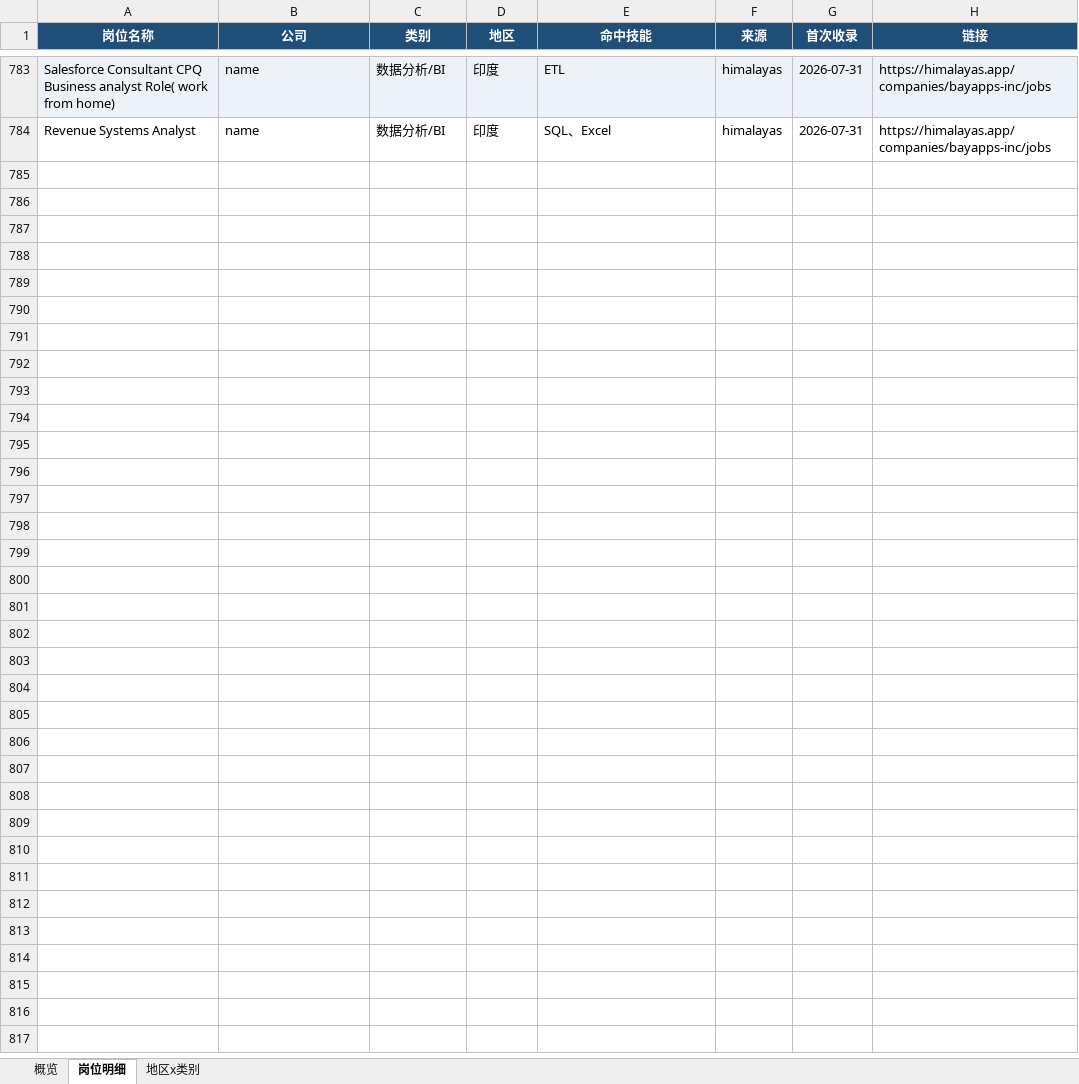
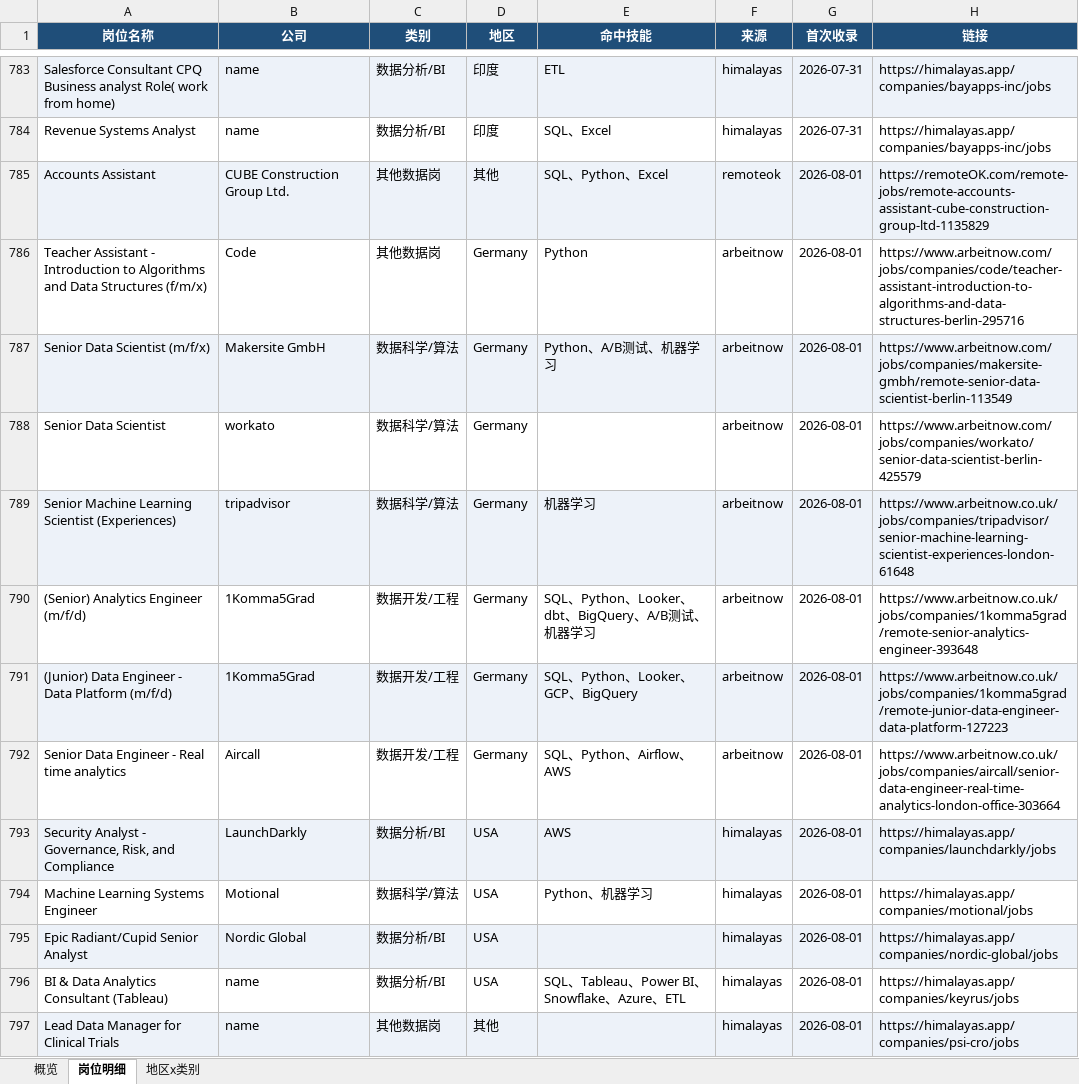
Before and after one commit to EGG-ZERO/da-job-radar, an Excel workbook: reports/数据岗位周报.xlsx, sheet 岗位明细, drawn as a sheet; only a part is shown, gaps mark what is left out; values as stored, in another font and other column widths than the file's, no borders; the diff names each change by its address in the sheet, - before the commit and + after, or states it on an @@ line.

```diff
--- a/reports/数据岗位周报.xlsx (sheet 岗位明细)
+++ b/reports/数据岗位周报.xlsx (sheet 岗位明细)
+row 785: Accounts Assistant | CUBE Construction Group Ltd. | 其他数据岗 | 其他 | SQL、Python、Excel | remoteok | 2026-08-01 | https://remoteOK.com/remote-jobs/remote-accounts-assistant-cube-construction-group-ltd-1135829
+row 786: Teacher Assistant - Introduction to Algorithms and Data Structures (f/m/x) | Code | 其他数据岗 | Germany | Python | arbeitnow | 2026-08-01 | https://www.arbeitnow.com/jobs/companies/code/teacher-assistant-introduction-to-algorithms-and-data-structures-berlin-295716
+row 787: Senior Data Scientist (m/f/x) | Makersite GmbH | 数据科学/算法 | Germany | Python、A/B测试、机器学习 | arbeitnow | 2026-08-01 | https://www.arbeitnow.com/jobs/companies/makersite-gmbh/remote-senior-data-scientist-berlin-113549
+row 788: Senior Data Scientist | workato | 数据科学/算法 | Germany |  | arbeitnow | 2026-08-01 | https://www.arbeitnow.com/jobs/companies/workato/senior-data-scientist-berlin-425579
+row 789: Senior Machine Learning Scientist (Experiences) | tripadvisor | 数据科学/算法 | Germany | 机器学习 | arbeitnow | 2026-08-01 | https://www.arbeitnow.co.uk/jobs/companies/tripadvisor/senior-machine-learning-scientist-experiences-london-61648
+row 790: (Senior) Analytics Engineer (m/f/d) | 1Komma5Grad | 数据开发/工程 | Germany | SQL、Python、Looker、dbt、BigQuery、A/B测试、机器学习 | arbeitnow | 2026-08-01 | https://www.arbeitnow.co.uk/jobs/companies/1komma5grad/remote-senior-analytics-engineer-393648
+row 791: (Junior) Data Engineer - Data Platform (m/f/d) | 1Komma5Grad | 数据开发/工程 | Germany | SQL、Python、Looker、GCP、BigQuery | arbeitnow | 2026-08-01 | https://www.arbeitnow.co.uk/jobs/companies/1komma5grad/remote-junior-data-engineer-data-platform-127223
+row 792: Senior Data Engineer - Real time analytics | Aircall | 数据开发/工程 | Germany | SQL、Python、Airflow、AWS | arbeitnow | 2026-08-01 | https://www.arbeitnow.co.uk/jobs/companies/aircall/senior-data-engineer-real-time-analytics-london-office-303664
+row 793: Security Analyst - Governance, Risk, and Compliance | LaunchDarkly | 数据分析/BI | USA | AWS | himalayas | 2026-08-01 | https://himalayas.app/companies/launchdarkly/jobs
+row 794: Machine Learning Systems Engineer | Motional | 数据科学/算法 | USA | Python、机器学习 | himalayas | 2026-08-01 | https://himalayas.app/companies/motional/jobs
+row 795: Epic Radiant/Cupid Senior Analyst | Nordic Global | 数据分析/BI | USA |  | himalayas | 2026-08-01 | https://himalayas.app/companies/nordic-global/jobs
+row 796: BI & Data Analytics Consultant (Tableau) | name | 数据分析/BI | USA | SQL、Tableau、Power BI、Snowflake、Azure、ETL | himalayas | 2026-08-01 | https://himalayas.app/companies/keyrus/jobs
+row 797: Lead Data Manager for Clinical Trials | name | 其他数据岗 | 其他 |  | himalayas | 2026-08-01 | https://himalayas.app/companies/psi-cro/jobs
```
Also changed, not shown: sheet 概览, sheet 地区x类别, 5 other files.
